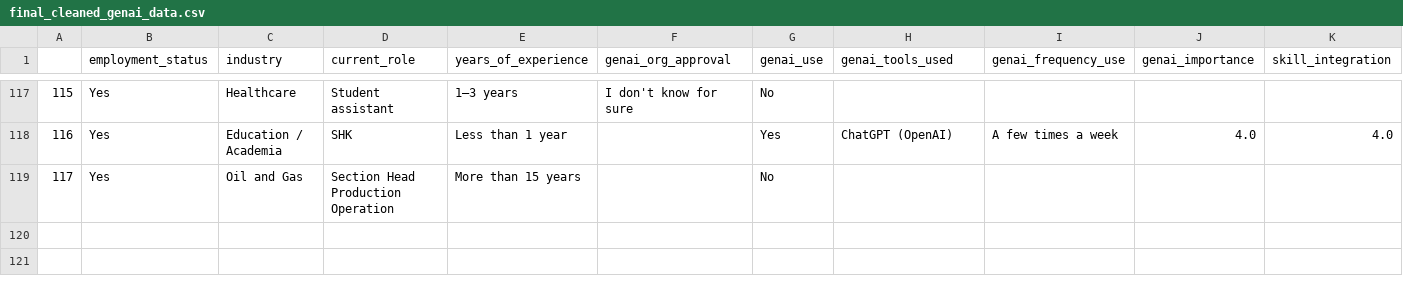
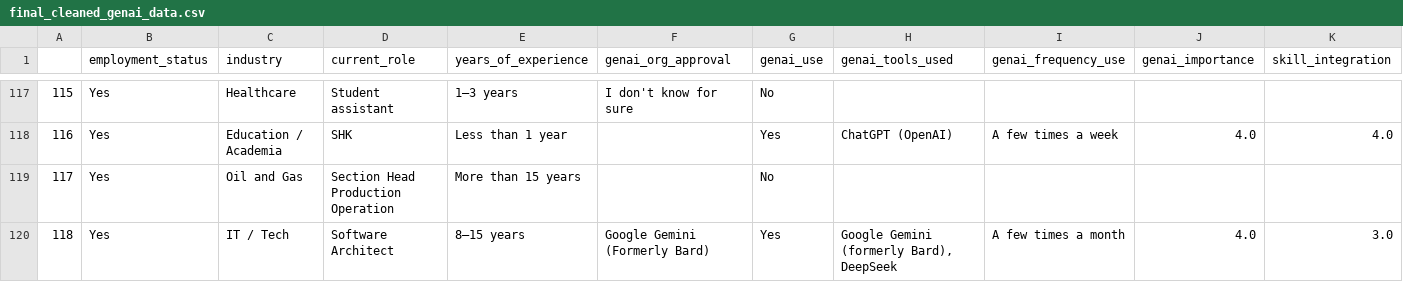
Before and after one commit to Sara-Alsiddig/smba, a CSV file: data/processed/final_cleaned_genai_data.csv, drawn as a sheet; only a part is shown, gaps mark what is left out; rows hold the shown columns only; the diff names each change by its address in the sheet, - before the commit and + after, or states it on an @@ line.

```diff
--- a/data/processed/final_cleaned_genai_data.csv
+++ b/data/processed/final_cleaned_genai_data.csv
+row 120: 118 | Yes | IT / Tech | Software Architect | 8–15 years | Google Gemini (Formerly Bard) | Yes | Google Gemini (formerly Bard), DeepSeek | A few times a month | 4.0 | 3.0
```
Also changed, not shown: 6 other files.
